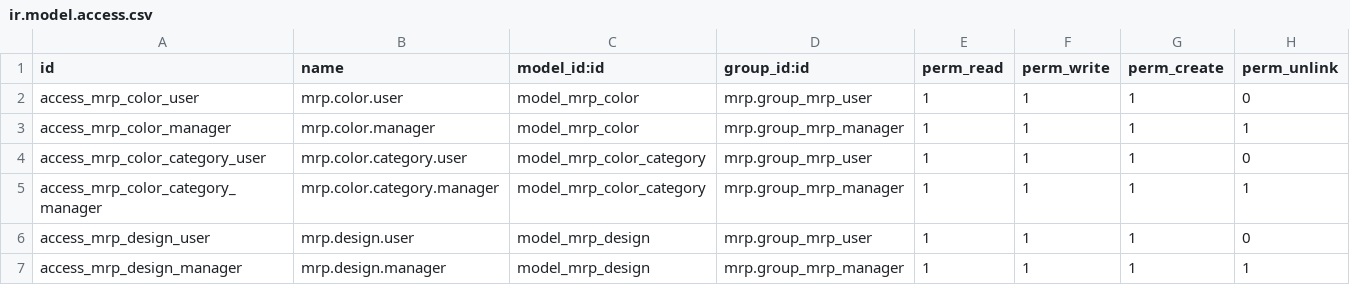
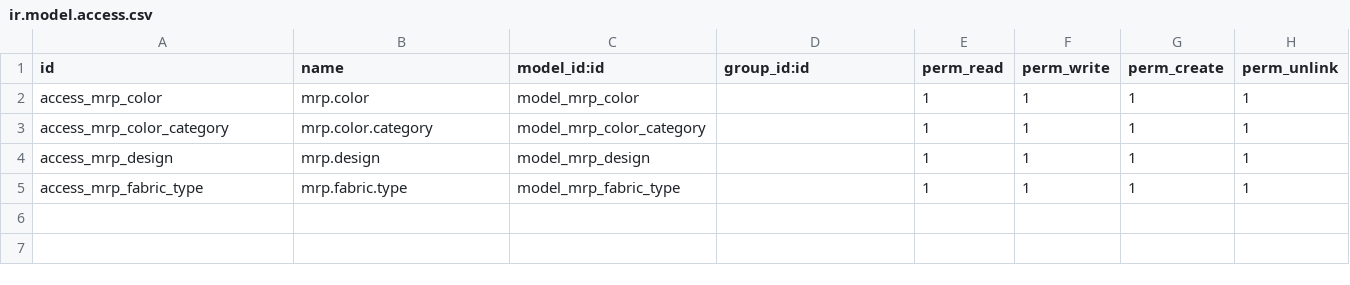
Before and after one commit to amohsen99/thmar_dani, a CSV file: thamar_mrp_custom/security/ir.model.access.csv, drawn as a sheet.

Commit message:
UPD: update add fabric feature and generate name automatialy

```diff
--- a/thamar_mrp_custom/security/ir.model.access.csv
+++ b/thamar_mrp_custom/security/ir.model.access.csv
@@ -1,7 +1,5 @@
 id,name,model_id:id,group_id:id,perm_read,perm_write,perm_create,perm_unlink
-access_mrp_color_user,mrp.color.user,model_mrp_color,mrp.group_mrp_user,1,1,1,0
-access_mrp_color_manager,mrp.color.manager,model_mrp_color,mrp.group_mrp_manager,1,1,1,1
-access_mrp_color_category_user,mrp.color.category.user,model_mrp_color_category,mrp.group_mrp_user,1,1,1,0
-access_mrp_color_category_manager,mrp.color.category.manager,model_mrp_color_category,mrp.group_mrp_manager,1,1,1,1
-access_mrp_design_user,mrp.design.user,model_mrp_design,mrp.group_mrp_user,1,1,1,0
-access_mrp_design_manager,mrp.design.manager,model_mrp_design,mrp.group_mrp_manager,1,1,1,1
+access_mrp_color,mrp.color,model_mrp_color,,1,1,1,1
+access_mrp_color_category,mrp.color.category,model_mrp_color_category,,1,1,1,1
+access_mrp_design,mrp.design,model_mrp_design,,1,1,1,1
+access_mrp_fabric_type,mrp.fabric.type,model_mrp_fabric_type,,1,1,1,1
```
Also changed, not shown: 12 other files.
